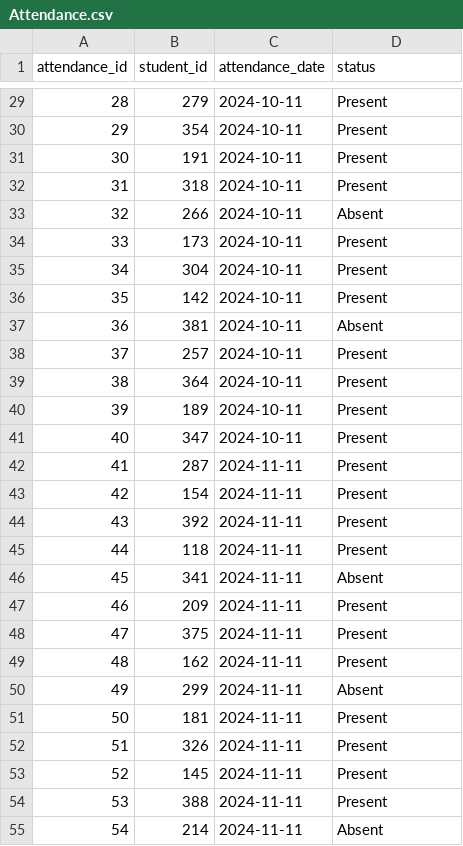
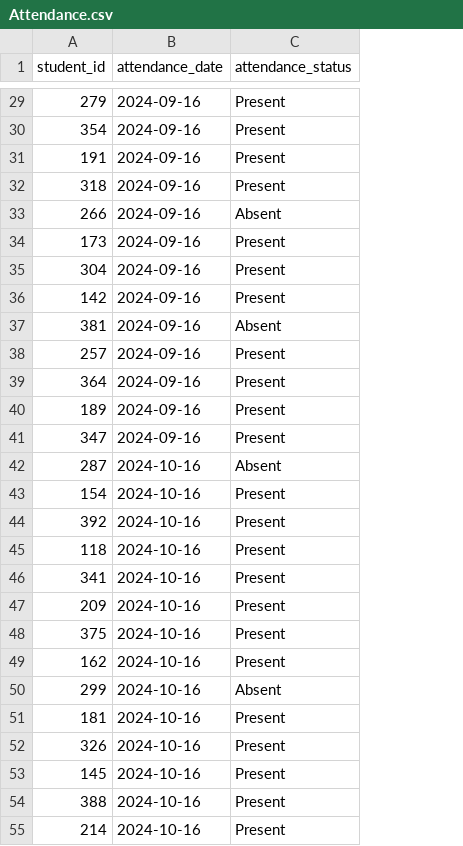
Before and after one commit to graceobonyo/School-Performance-Analysis, a CSV file: Attendance.csv, drawn as a sheet; only a part is shown, gaps mark what is left out; removed rows and columns are numbered as before the commit, all else as after; the diff covers the shown part only; the diff names each change by its address in the sheet, - before the commit and + after, or states it on an @@ line.

```diff
--- a/Attendance.csv
+++ b/Attendance.csv
-column A (attendance_id), rows 29-55: 28 | 29 | 30 | 31 | 32 | 33 | 34 | 35 | 36 | 37 | 38 | 39 | 40 | 41 | 42 | 43 | 44 | 45 | 46 | 47 | 48 | 49 | 50 | 51 | 52 | 53 | 54
-C1: status
+C1: attendance_status
-B29:B41 (attendance_date): 2024-10-11
+B29:B41 (attendance_date): 2024-09-16
-B42:B55 (attendance_date): 2024-11-11
+B42:B55 (attendance_date): 2024-10-16
-C42 (attendance_status): Present
+C42 (attendance_status): Absent
-C46 (attendance_status): Absent
+C46 (attendance_status): Present
-C55 (attendance_status): Absent
+C55 (attendance_status): Present
```
Also changed, not shown: 121 edited cells elsewhere in this file, 21 other files.
